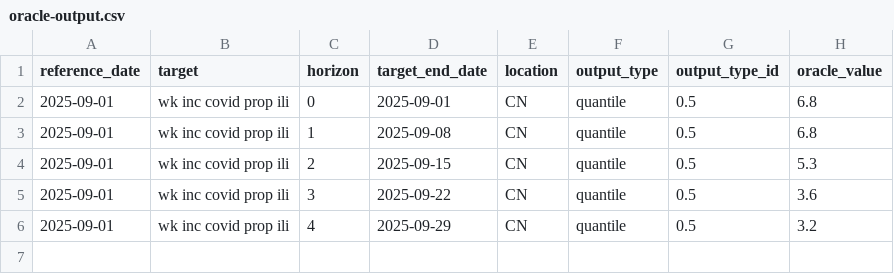
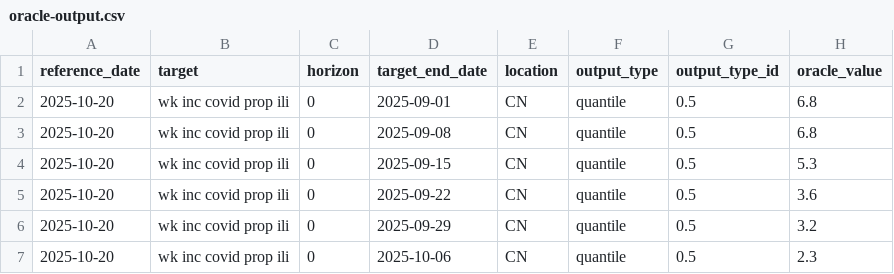
Before and after one commit to dailypartita/China-COVID-19-Forecast-Hub, a CSV file: target-data/oracle-output.csv, drawn as a sheet.

```diff
--- a/target-data/oracle-output.csv
+++ b/target-data/oracle-output.csv
@@ -1,6 +1,7 @@
 reference_date,target,horizon,target_end_date,location,output_type,output_type_id,oracle_value
-2025-09-01,wk inc covid prop ili,0,2025-09-01,CN,quantile,0.5,6.8
-2025-09-01,wk inc covid prop ili,1,2025-09-08,CN,quantile,0.5,6.8
-2025-09-01,wk inc covid prop ili,2,2025-09-15,CN,quantile,0.5,5.3
-2025-09-01,wk inc covid prop ili,3,2025-09-22,CN,quantile,0.5,3.6
-2025-09-01,wk inc covid prop ili,4,2025-09-29,CN,quantile,0.5,3.2
+2025-10-20,wk inc covid prop ili,0,2025-09-01,CN,quantile,0.5,6.8
+2025-10-20,wk inc covid prop ili,0,2025-09-08,CN,quantile,0.5,6.8
+2025-10-20,wk inc covid prop ili,0,2025-09-15,CN,quantile,0.5,5.3
+2025-10-20,wk inc covid prop ili,0,2025-09-22,CN,quantile,0.5,3.6
+2025-10-20,wk inc covid prop ili,0,2025-09-29,CN,quantile,0.5,3.2
+2025-10-20,wk inc covid prop ili,0,2025-10-06,CN,quantile,0.5,2.3
```
Also changed, not shown: target-data/time-series.csv, 9 other files.
